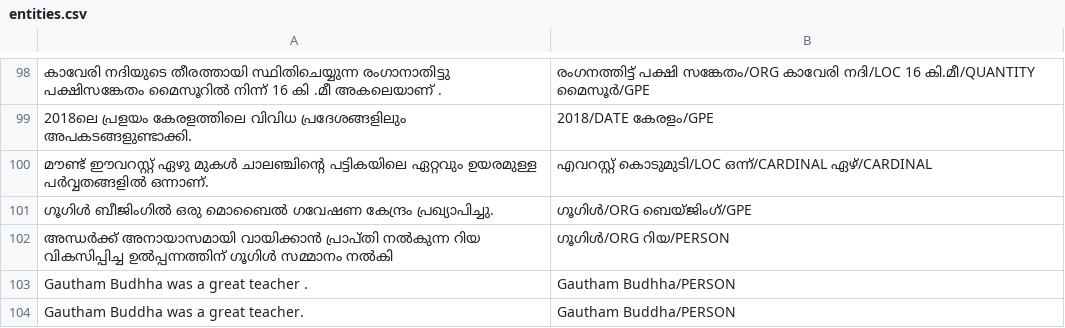
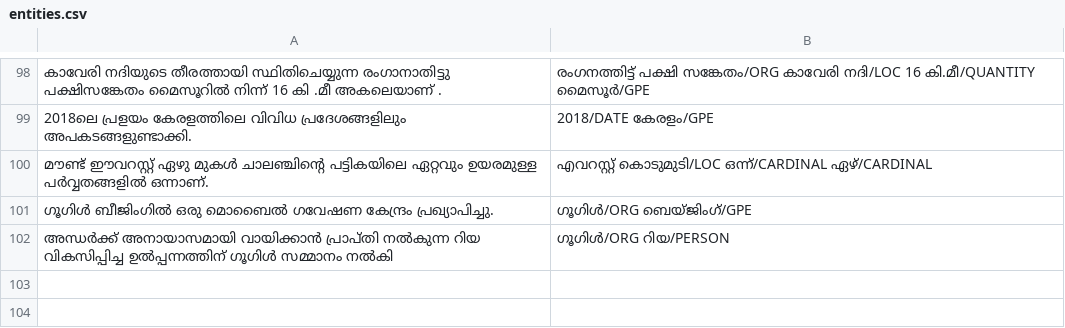
Before and after one commit to gauthamcsudheer/Malayalam-Parser, a CSV file: malayalam_parser_project/static/entities.csv, drawn as a sheet; only a part is shown, gaps mark what is left out.

```diff
--- a/malayalam_parser_project/static/entities.csv
+++ b/malayalam_parser_project/static/entities.csv
@@ -102,3 +102 @@
 അന്ധർക്ക് അനായാസമായി വായിക്കാൻ പ്രാപ്‌തി നൽകുന്ന റിയ വികസിപ്പിച്ച ഉൽപ്പന്നത്തിന് ഗൂഗിൾ സമ്മാനം നൽകി,ഗൂഗിൾ/ORG റിയ/PERSON
-Gautham Budhha was a great teacher .,Gautham Budhha/PERSON
-Gautham Buddha was a great teacher.,Gautham Buddha/PERSON
```
Also changed, not shown: malayalam_parser_project/static/pos_tags.csv, malayalam_parser_project/static/sentiment.csv.
